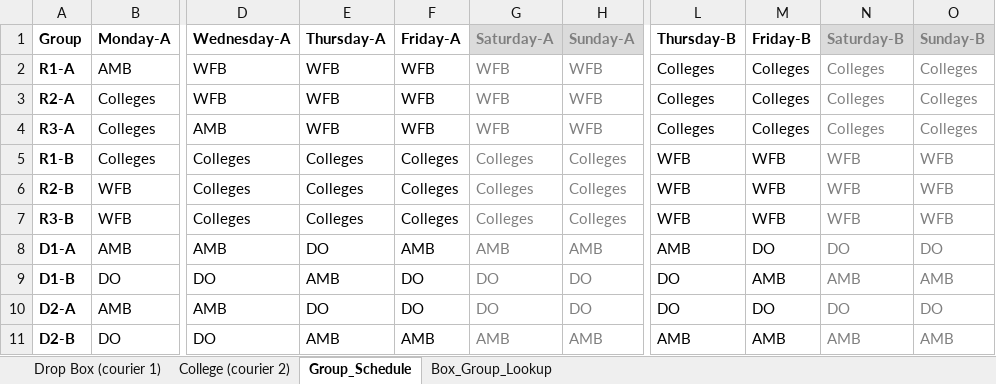
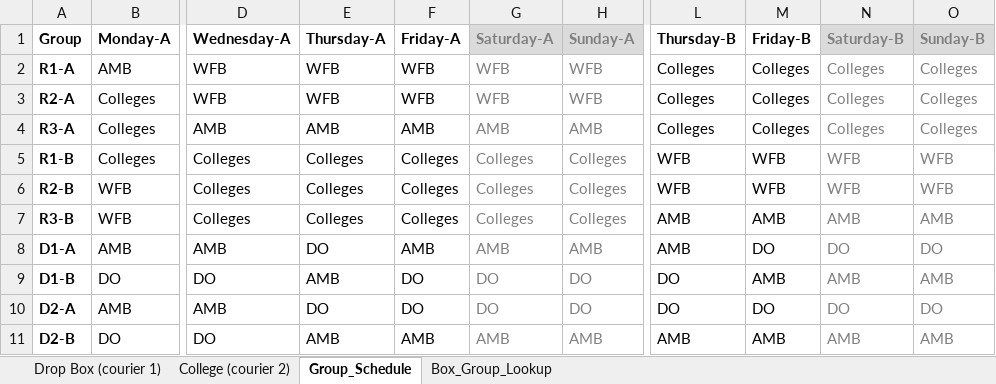
Before and after one commit to oliverlambson/location_monitoring, an Excel workbook: UMS_Courier_Schedules.xlsx, sheet Group_Schedule, drawn as a sheet; only a part is shown, gaps mark what is left out; values as stored, in another font and other column widths than the file's, no borders; conditional formats not drawn; the diff names each change by its address in the sheet, - before the commit and + after, or states it on an @@ line.

Commit message:
Updated schedule

```diff
--- a/UMS_Courier_Schedules.xlsx (sheet Group_Schedule)
+++ b/UMS_Courier_Schedules.xlsx (sheet Group_Schedule)
-E4 (Thursday-A): WFB
+E4 (Thursday-A): AMB
-F4 (Friday-A): WFB
+F4 (Friday-A): AMB
-G4 (Saturday-A): WFB
+G4 (Saturday-A): AMB
-H4 (Sunday-A): WFB
+H4 (Sunday-A): AMB
-L7 (Thursday-B): WFB
+L7 (Thursday-B): AMB
-M7 (Friday-B): WFB
+M7 (Friday-B): AMB
-N7 (Saturday-B): WFB
+N7 (Saturday-B): AMB
-O7 (Sunday-B): WFB
+O7 (Sunday-B): AMB
```
